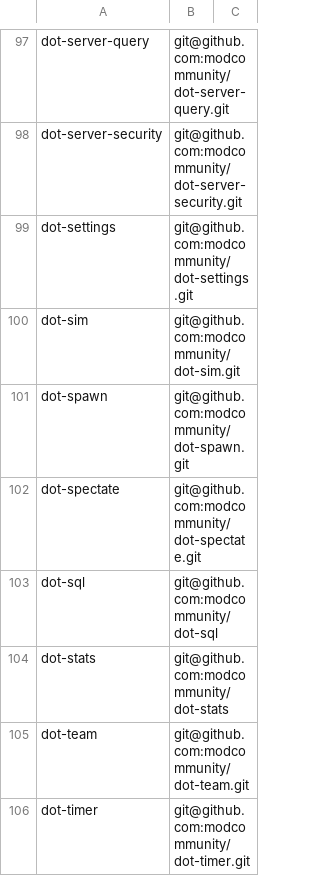
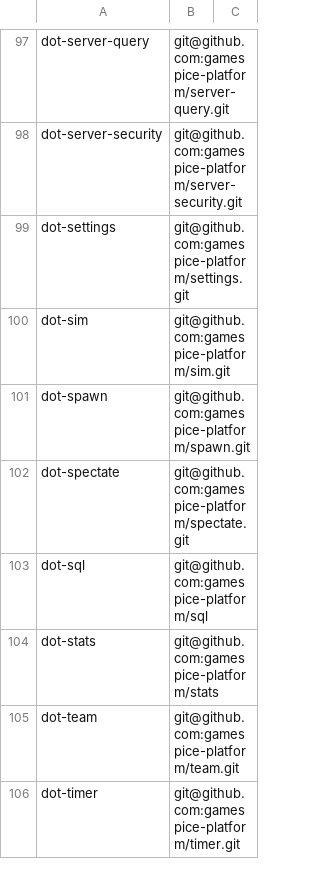
Before and after one commit to modcommunity/dot-bootstrap, a TSV file: projects.tsv, drawn as a sheet; only a part is shown, gaps mark what is left out; the diff covers the shown part only; the diff names each change by its address in the sheet, - before the commit and + after, or states it on an @@ line.

```diff
--- a/projects.tsv
+++ b/projects.tsv
-B97: git@github.com:modcommunity/dot-server-query.git
+B97: git@github.com:gamespice-platform/server-query.git
-B98: git@github.com:modcommunity/dot-server-security.git
+B98: git@github.com:gamespice-platform/server-security.git
-B99: git@github.com:modcommunity/dot-settings.git
+B99: git@github.com:gamespice-platform/settings.git
-B100: git@github.com:modcommunity/dot-sim.git
+B100: git@github.com:gamespice-platform/sim.git
-B101: git@github.com:modcommunity/dot-spawn.git
+B101: git@github.com:gamespice-platform/spawn.git
-B102: git@github.com:modcommunity/dot-spectate.git
+B102: git@github.com:gamespice-platform/spectate.git
-B103: git@github.com:modcommunity/dot-sql
+B103: git@github.com:gamespice-platform/sql
-B104: git@github.com:modcommunity/dot-stats
+B104: git@github.com:gamespice-platform/stats
-B105: git@github.com:modcommunity/dot-team.git
+B105: git@github.com:gamespice-platform/team.git
-B106: git@github.com:modcommunity/dot-timer.git
+B106: git@github.com:gamespice-platform/timer.git
```
Also changed, not shown: 64 edited cells elsewhere in this file, 4 other files.
